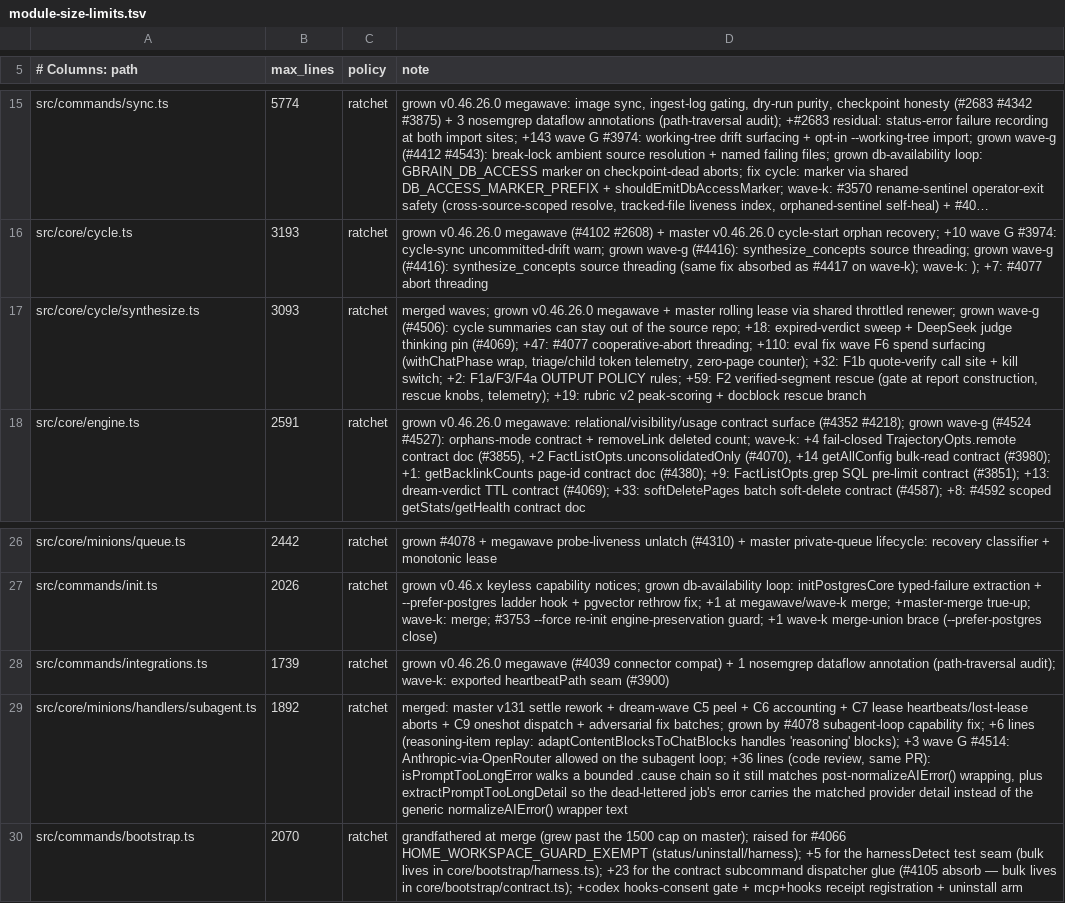
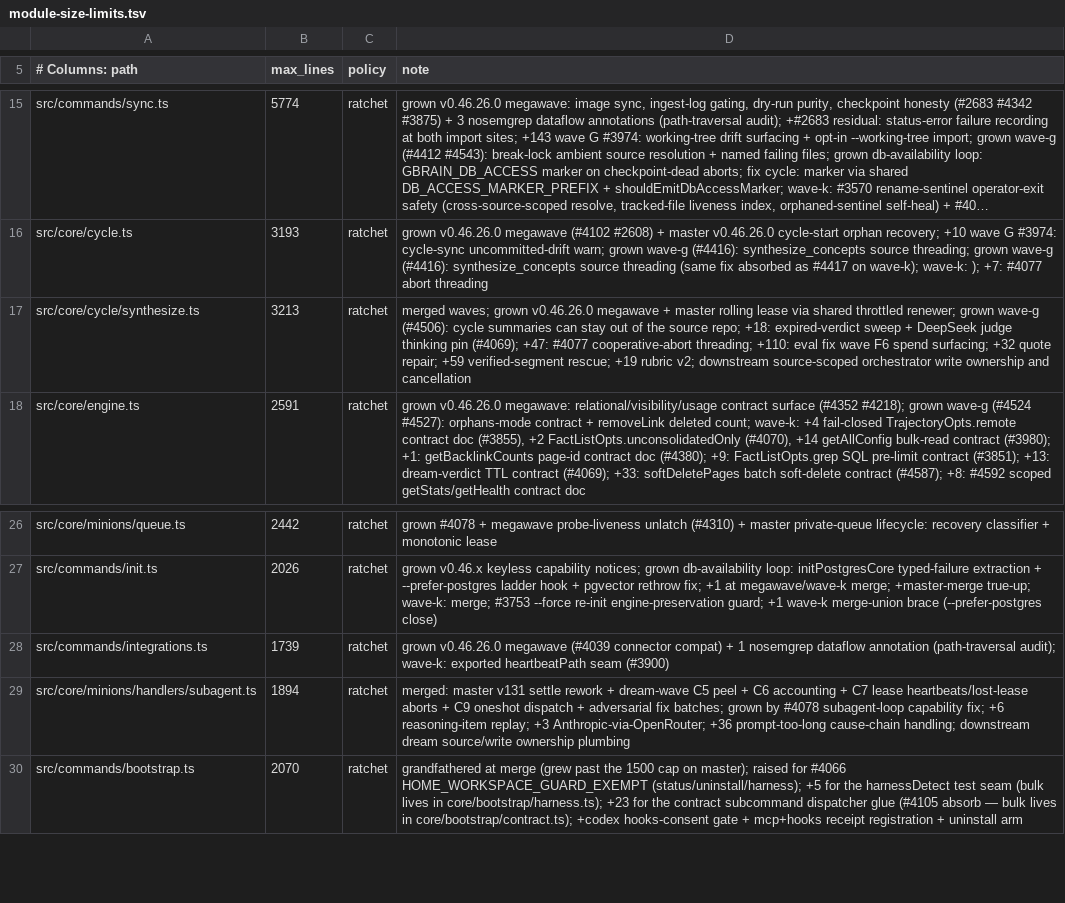
Before and after one commit to barronlroth/gbrain, a TSV file: scripts/module-size-limits.tsv, drawn as a sheet; only a part is shown, gaps mark what is left out; long unchanged cells end in …; the diff names each change by its address in the sheet, - before the commit and + after, or states it on an @@ line.

Commit message:
fix(dream): preserve source scope and orchestrator write ownership

```diff
--- a/scripts/module-size-limits.tsv
+++ b/scripts/module-size-limits.tsv
-B17 (max_lines): 3093
+B17 (max_lines): 3213
-D17 (note): …F6 spend surfacing (withChatPhase wrap, triage/child token telemetry, zero-page counter); +32: F1b quote-verify call site + kill switch; +2: F1a/F3/F4a OUTPUT POLICY rules; +59: F2 verified-segment rescue (gate at report construction, rescue knobs, telemetry); +19: rubric v2 peak-scoring + docblock rescue branch
+D17 (note): …F6 spend surfacing; +32 quote repair; +59 verified-segment rescue; +19 rubric v2; downstream source-scoped orchestrator write ownership and cancellation
-B29 (max_lines): 1892
+B29 (max_lines): 1894
-D29 (note): …fix; +6 lines (reasoning-item replay: adaptContentBlocksToChatBlocks handles 'reasoning' blocks); +3 wave G #4514: Anthropic-via-OpenRouter allowed on the subagent loop; +36 lines (code review, same PR): isPromptTooLongError walks a bounded .cause chain so it still matches post-normalizeAIError() wrapping, plus extractPromptTooLongDetail so the dead-lettered job's error carries the matched provider detail instead of the generic normalizeAIError() wrapper text
+D29 (note): …fix; +6 reasoning-item replay; +3 Anthropic-via-OpenRouter; +36 prompt-too-long cause-chain handling; downstream dream source/write ownership plumbing
```
Also changed, not shown: 14 other files.
